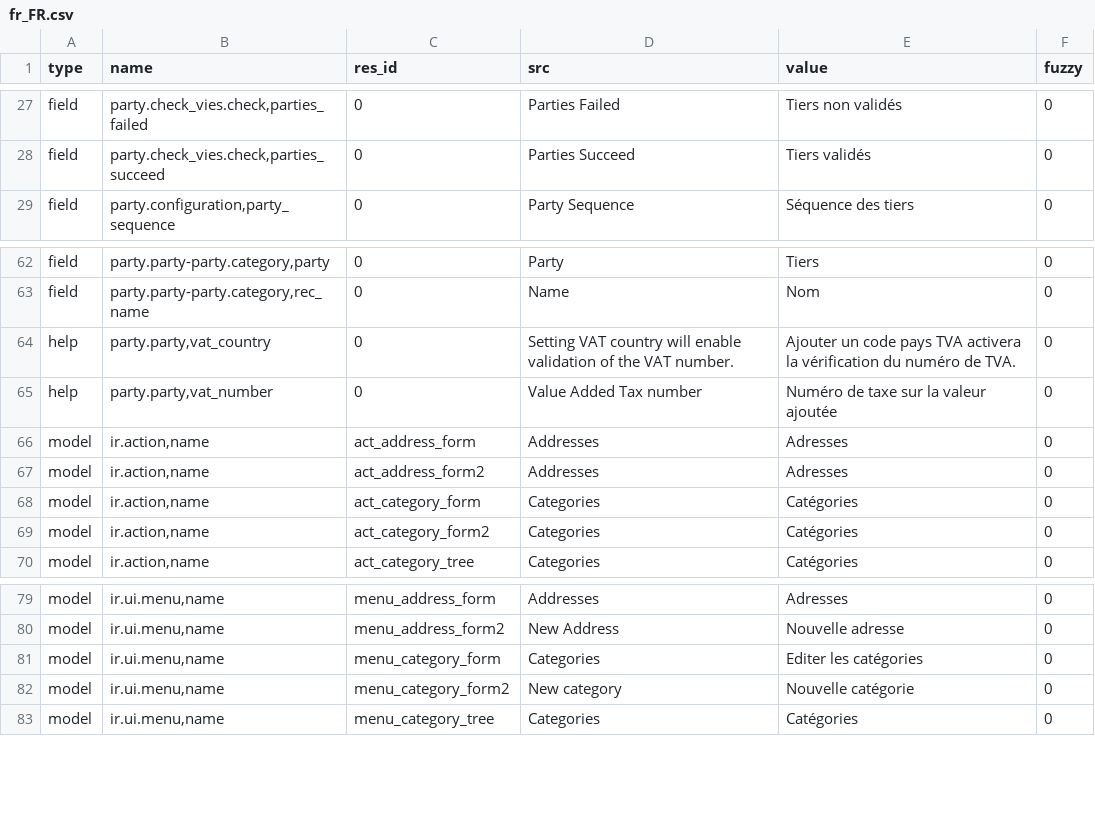
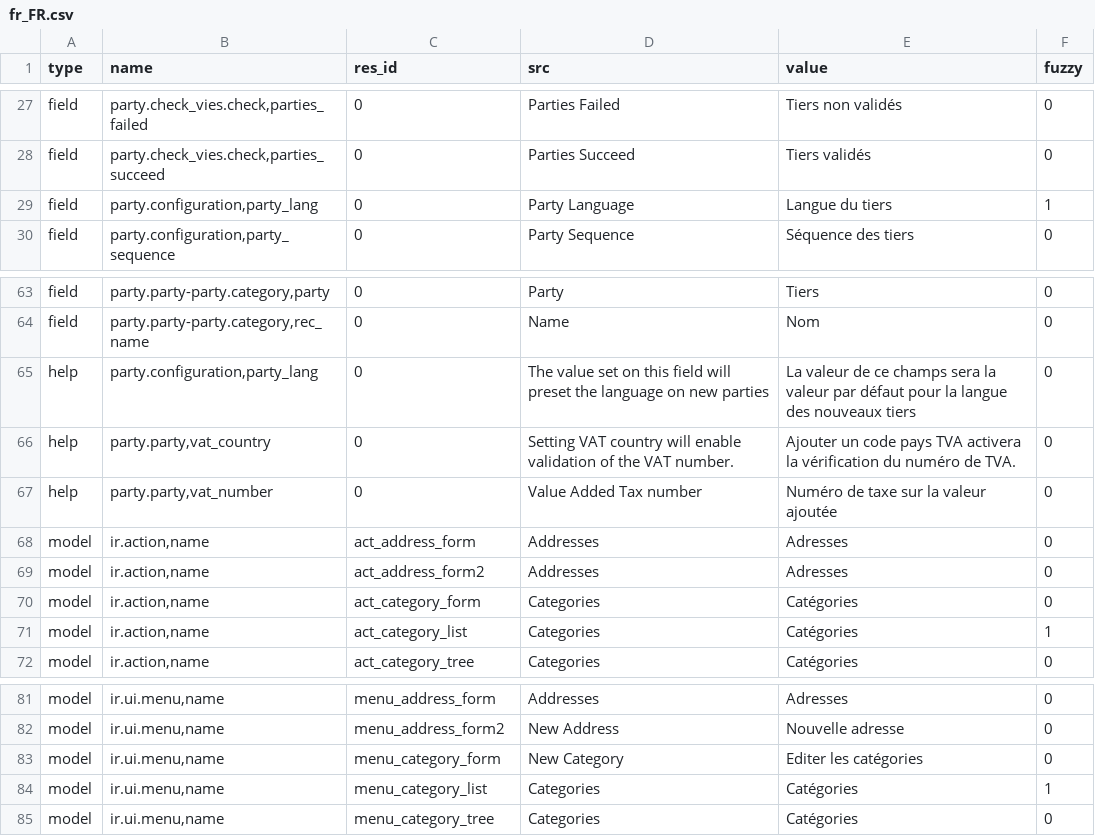
Before and after one commit to NaN-tic/trytond-party, a CSV file: fr_FR.csv, drawn as a sheet; only a part is shown, gaps mark what is left out.

Commit message:
updated fr_FR translation

```diff
--- a/fr_FR.csv
+++ b/fr_FR.csv
@@ -28,2 +28,3 @@ field,"party.check_vies.check,parties_failed",0,Parties Failed,Tiers non validé
 field,"party.check_vies.check,parties_succeed",0,Parties Succeed,Tiers validés,0
+field,"party.configuration,party_lang",0,Party Language,Langue du tiers,1
 field,"party.configuration,party_sequence",0,Party Sequence,Séquence des tiers,0
@@ -63,2 +64,3 @@ field,"party.party-party.category,party",0,Party,Tiers,0
 field,"party.party-party.category,rec_name",0,Name,Nom,0
+help,"party.configuration,party_lang",0,The value set on this field will preset the language on new parties,La valeur de ce champs sera la valeur par défaut pour la langue des nouveaux tiers,0
 help,"party.party,vat_country",0,Setting VAT country will enable validation of the VAT number.,Ajouter un code pays TVA activera la vérification du numéro de TVA.,0
@@ -68,3 +70,3 @@ model,"ir.action,name",act_address_form2,Addresses,Adresses,0
 model,"ir.action,name",act_category_form,Categories,Catégories,0
-model,"ir.action,name",act_category_form2,Categories,Catégories,0
+model,"ir.action,name",act_category_list,Categories,Catégories,1
 model,"ir.action,name",act_category_tree,Categories,Catégories,0
@@ -80,4 +82,4 @@ model,"ir.ui.menu,name",menu_address_form,Addresses,Adresses,0
 model,"ir.ui.menu,name",menu_address_form2,New Address,Nouvelle adresse,0
-model,"ir.ui.menu,name",menu_category_form,Categories,Editer les catégories,0
-model,"ir.ui.menu,name",menu_category_form2,New category,Nouvelle catégorie,0
+model,"ir.ui.menu,name",menu_category_form,New Category,Editer les catégories,0
+model,"ir.ui.menu,name",menu_category_list,Categories,Catégories,1
 model,"ir.ui.menu,name",menu_category_tree,Categories,Catégories,0
```
